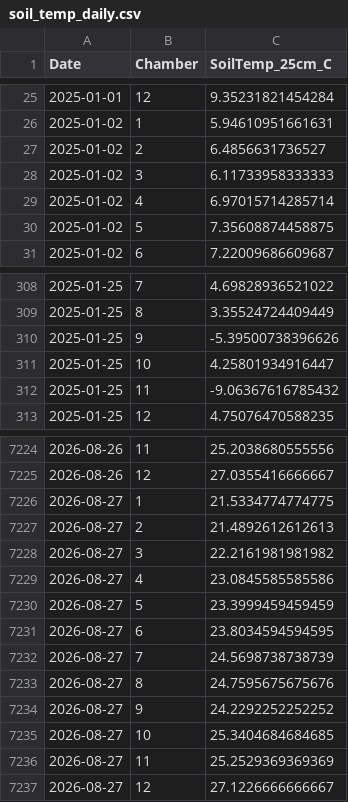
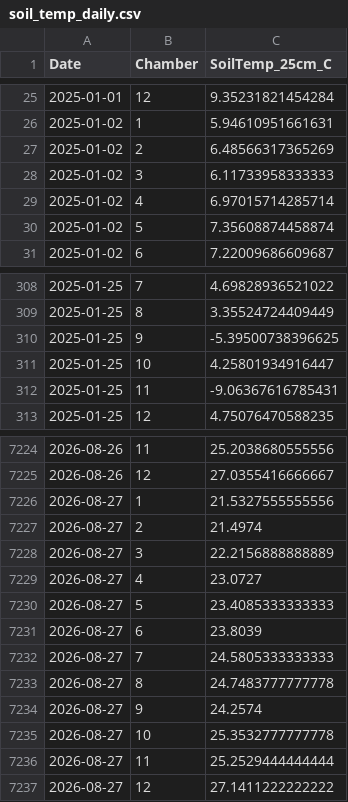
Before and after one commit to abbylewis/GENX_flux_data, a CSV file: processed_data/soil_temp_daily.csv, drawn as a sheet; only a part is shown, gaps mark what is left out; the diff covers the shown part only.

```diff
--- a/processed_data/soil_temp_daily.csv
+++ b/processed_data/soil_temp_daily.csv
@@ -26,6 +26,6 @@
 2025-01-02,1,5.94610951661631
-2025-01-02,2,6.4856631736527
+2025-01-02,2,6.48566317365269
 2025-01-02,3,6.11733958333333
 2025-01-02,4,6.97015714285714
-2025-01-02,5,7.35608874458875
+2025-01-02,5,7.35608874458874
 2025-01-02,6,7.22009686609687
@@ -309,5 +309,5 @@
 2025-01-25,8,3.35524724409449
-2025-01-25,9,-5.39500738396626
+2025-01-25,9,-5.39500738396625
 2025-01-25,10,4.25801934916447
-2025-01-25,11,-9.06367616785432
+2025-01-25,11,-9.06367616785431
 2025-01-25,12,4.75076470588235
@@ -7225,13 +7225,13 @@
 2026-08-26,12,27.0355416666667
-2026-08-27,1,21.5334774774775
-2026-08-27,2,21.4892612612613
-2026-08-27,3,22.2161981981982
-2026-08-27,4,23.0845585585586
-2026-08-27,5,23.3999459459459
-2026-08-27,6,23.8034594594595
-2026-08-27,7,24.5698738738739
-2026-08-27,8,24.7595675675676
-2026-08-27,9,24.2292252252252
-2026-08-27,10,25.3404684684685
-2026-08-27,11,25.2529369369369
-2026-08-27,12,27.1226666666667
+2026-08-27,1,21.5327555555556
+2026-08-27,2,21.4974
+2026-08-27,3,22.2156888888889
+2026-08-27,4,23.0727
+2026-08-27,5,23.4085333333333
+2026-08-27,6,23.8039
+2026-08-27,7,24.5805333333333
+2026-08-27,8,24.7483777777778
+2026-08-27,9,24.2574
+2026-08-27,10,25.3532777777778
+2026-08-27,11,25.2529444444444
+2026-08-27,12,27.1411222222222
```
Also changed, not shown: 33 edited cells elsewhere in this file, processed_data/chamber_temp_daily.csv, 12 other files.
